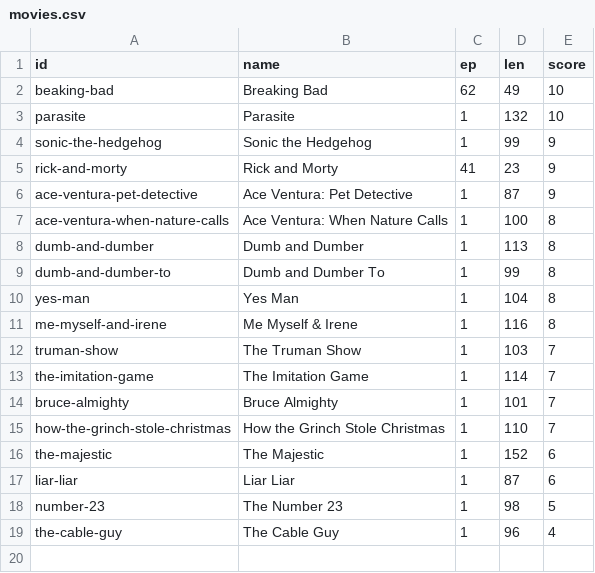
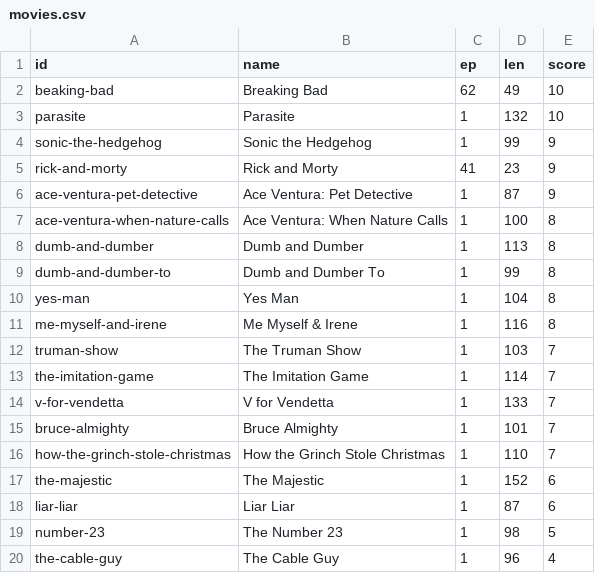
Before and after one commit to ali2236/os_tools, a CSV file: web/api/movies/movies.csv, drawn as a sheet.

```diff
--- a/web/api/movies/movies.csv
+++ b/web/api/movies/movies.csv
@@ -13,2 +13,3 @@ truman-show, The Truman Show, 1, 103, 7
 the-imitation-game, The Imitation Game, 1, 114, 7
+v-for-vendetta, V for Vendetta, 1, 133, 7
 bruce-almighty, Bruce Almighty, 1, 101, 7
```
Also changed, not shown: web/api/anime/anime.csv, 3 other files.
